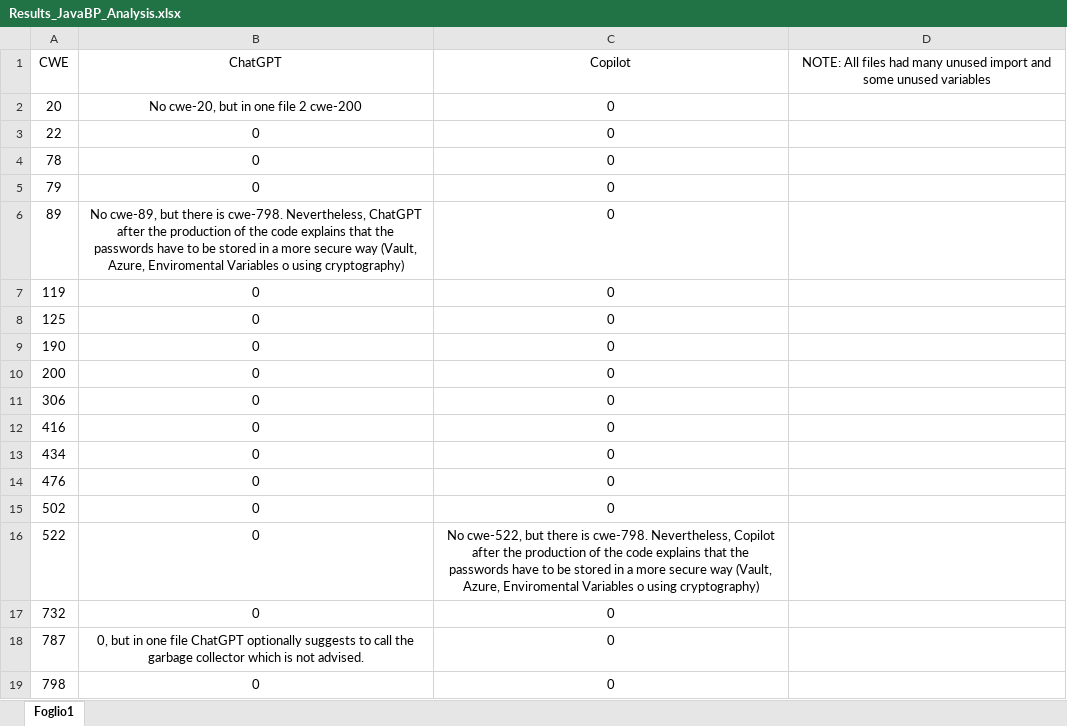
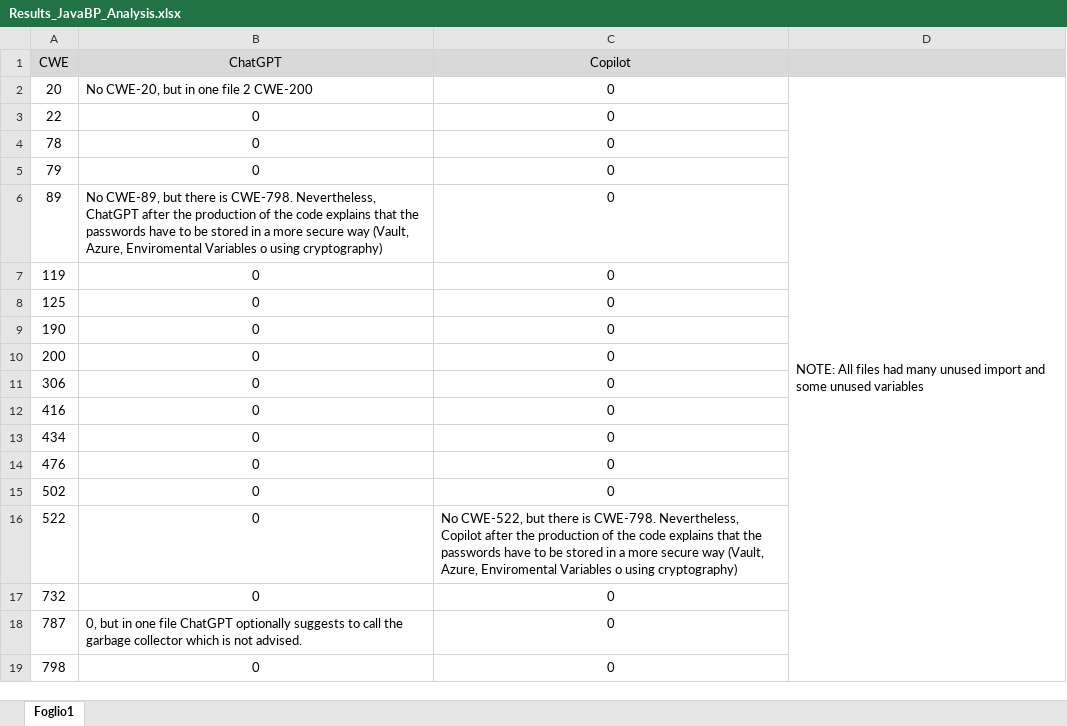
Before and after one commit to MufasKing/SecureCodeAI, an Excel workbook: Results_JavaBP_Analysis.xlsx, sheet Foglio1, drawn as a sheet; values as stored, in another font and other column widths than the file's, no borders; the diff names each change by its address in the sheet, - before the commit and + after, or states it on an @@ line.

```diff
--- a/Results_JavaBP_Analysis.xlsx (sheet Foglio1)
+++ b/Results_JavaBP_Analysis.xlsx (sheet Foglio1)
-A1:D1 fill: none
+A1:D1 fill: #D9D9D9
-D1: NOTE: All files had many unused import and some unused variables
+D1: (empty)
-B2 (ChatGPT): No cwe-20, but in one file 2 cwe-200
+B2 (ChatGPT): No CWE-20, but in one file 2 CWE-200
-B2 alignment: center
+B2 alignment: left
-D2: (empty)
+D2: NOTE: All files had many unused import and some unused variables
+D2:D19 merged
-B6 (ChatGPT): No cwe-89, but there is cwe-798. Nevertheless, ChatGPT…
+B6 (ChatGPT): No CWE-89, but there is CWE-798. Nevertheless, ChatGPT…
-B6 alignment: center
+B6 alignment: left
-C16 (Copilot): No cwe-522, but there is cwe-798. Nevertheless, Copilot…
+C16 (Copilot): No CWE-522, but there is CWE-798. Nevertheless, Copilot…
-C16 alignment: center
+C16 alignment: left
-B18 alignment: center
+B18 alignment: left
```
Also changed, not shown: AnalisiCWE.xlsx, GEMMA_RESULTS/AnalisiGemma.xlsx, 4 other files.
